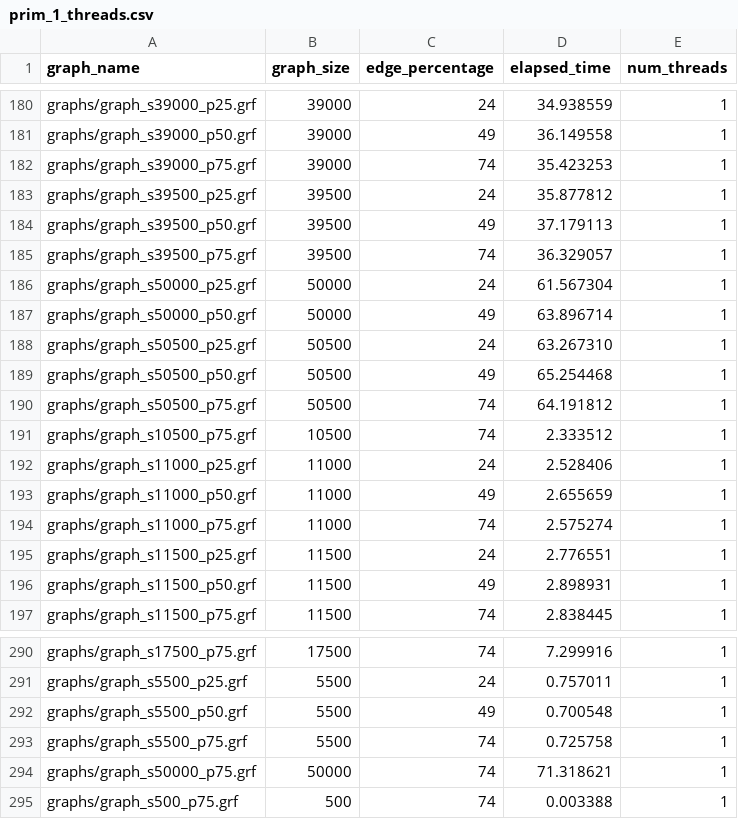
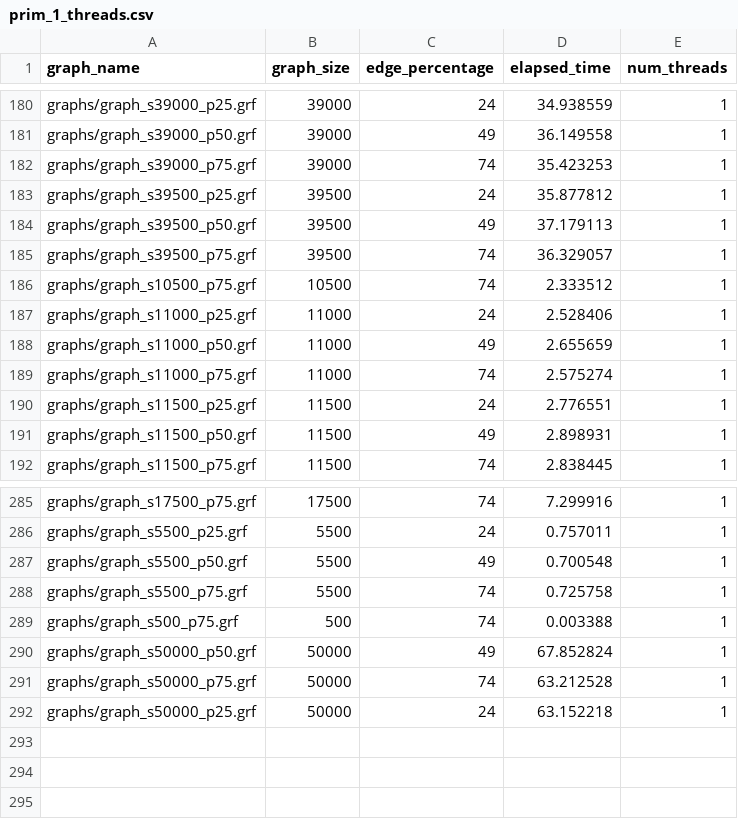
Before and after one commit to SyntacticMan/final_project, a CSV file: results/prim_1_threads.csv, drawn as a sheet; only a part is shown, gaps mark what is left out; removed rows and columns are numbered as before the commit, all else as after; the diff names each change by its address in the sheet, - before the commit and + after, or states it on an @@ line.

```diff
--- a/results/prim_1_threads.csv
+++ b/results/prim_1_threads.csv
-row 186: graphs/graph_s50000_p25.grf | 50000 | 24 | 61.567304 | 1
-row 187: graphs/graph_s50000_p50.grf | 50000 | 49 | 63.896714 | 1
-row 188: graphs/graph_s50500_p25.grf | 50500 | 24 | 63.267310 | 1
-row 189: graphs/graph_s50500_p50.grf | 50500 | 49 | 65.254468 | 1
-row 190: graphs/graph_s50500_p75.grf | 50500 | 74 | 64.191812 | 1
-row 294: graphs/graph_s50000_p75.grf | 50000 | 74 | 71.318621 | 1
+row 290: graphs/graph_s50000_p50.grf | 50000 | 49 | 67.852824 | 1
+row 291: graphs/graph_s50000_p75.grf | 50000 | 74 | 63.212528 | 1
+row 292: graphs/graph_s50000_p25.grf | 50000 | 24 | 63.152218 | 1
```
Also changed, not shown: results/prim_2_threads.csv, results/prim_4_threads.csv, 2 other files.
